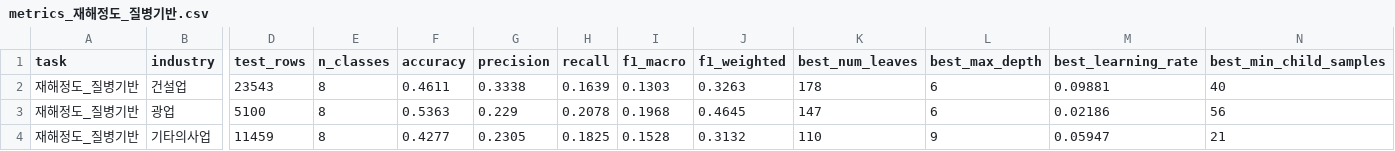
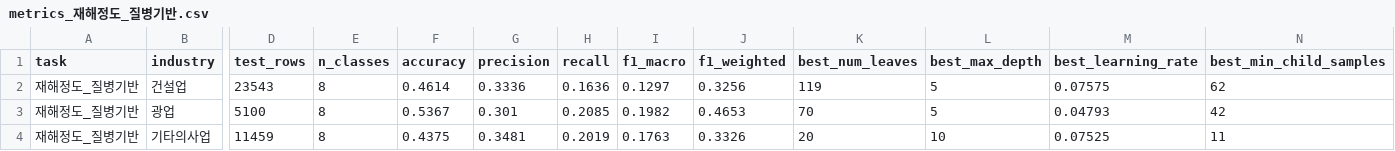
Before and after one commit to PNU-2026-AI-Hackathon/pnuai-a-07-ai, a CSV file: 데이터모델링/ML모델/results/metrics_재해정도_질병기반.csv, drawn as a sheet; only a part is shown, gaps mark what is left out; the diff covers the shown part only; the diff names each change by its address in the sheet, - before the commit and + after, or states it on an @@ line.

```diff
--- a/데이터모델링/ML모델/results/metrics_재해정도_질병기반.csv
+++ b/데이터모델링/ML모델/results/metrics_재해정도_질병기반.csv
-F2 (accuracy): 0.4611
+F2 (accuracy): 0.4614
-G2 (precision): 0.3338
+G2 (precision): 0.3336
-H2 (recall): 0.1639
+H2 (recall): 0.1636
-I2 (f1_macro): 0.1303
+I2 (f1_macro): 0.1297
-J2 (f1_weighted): 0.3263
+J2 (f1_weighted): 0.3256
-K2 (best_num_leaves): 178
+K2 (best_num_leaves): 119
-L2:L3 (best_max_depth): 6
+L2:L3 (best_max_depth): 5
-M2 (best_learning_rate): 0.09881
+M2 (best_learning_rate): 0.07575
-N2 (best_min_child_samples): 40
+N2 (best_min_child_samples): 62
-F3 (accuracy): 0.5363
+F3 (accuracy): 0.5367
-G3 (precision): 0.229
+G3 (precision): 0.301
-H3 (recall): 0.2078
+H3 (recall): 0.2085
-I3 (f1_macro): 0.1968
+I3 (f1_macro): 0.1982
-J3 (f1_weighted): 0.4645
+J3 (f1_weighted): 0.4653
-K3 (best_num_leaves): 147
+K3 (best_num_leaves): 70
-M3 (best_learning_rate): 0.02186
+M3 (best_learning_rate): 0.04793
-N3 (best_min_child_samples): 56
+N3 (best_min_child_samples): 42
-F4 (accuracy): 0.4277
+F4 (accuracy): 0.4375
-G4 (precision): 0.2305
+G4 (precision): 0.3481
-H4 (recall): 0.1825
+H4 (recall): 0.2019
-I4 (f1_macro): 0.1528
+I4 (f1_macro): 0.1763
-J4 (f1_weighted): 0.3132
+J4 (f1_weighted): 0.3326
-K4 (best_num_leaves): 110
+K4 (best_num_leaves): 20
-L4 (best_max_depth): 9
+L4 (best_max_depth): 10
-M4 (best_learning_rate): 0.05947
+M4 (best_learning_rate): 0.07525
-N4 (best_min_child_samples): 21
+N4 (best_min_child_samples): 11
```
Also changed, not shown: 27 edited cells elsewhere in this file, 데이터모델링/ML모델/results/metrics_발생형태.csv, 데이터모델링/ML모델/results/metrics_세부질병종류.csv, 45 other files.
